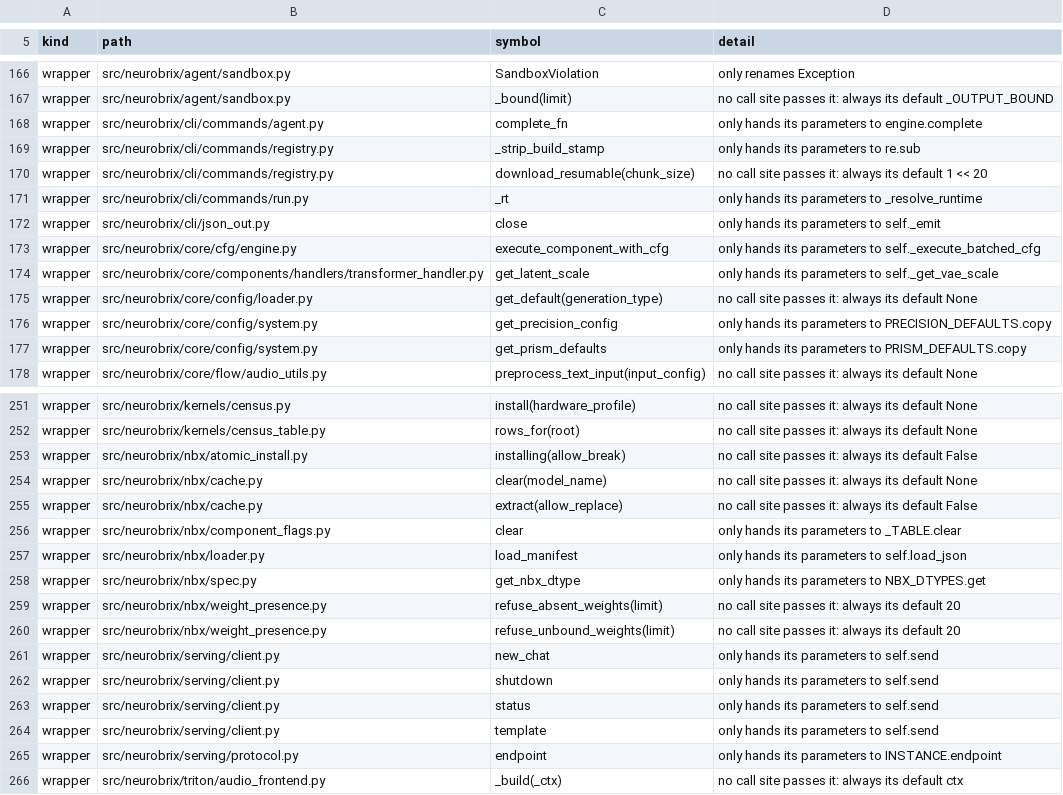
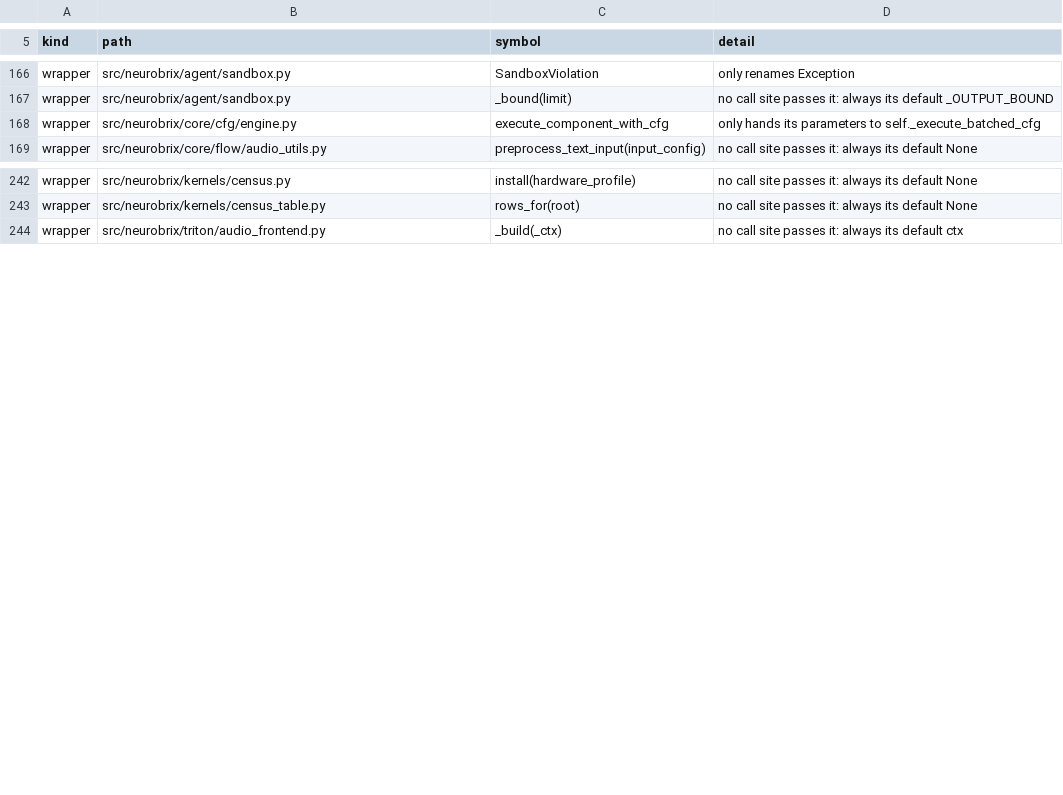
Before and after one commit to NeuroBrix/neurobrix, a TSV file: docs/nbxtensor/engine_slim_list.tsv, drawn as a sheet; only a part is shown, gaps mark what is left out; the diff covers the shown part only; the diff names each change by its address in the sheet, - before the commit and + after, or states it on an @@ line.

Commit message:
engine slim (cli/, serving/, nbx/, core/config, core/components — granted by the Dell 01/11 18:14): deleted — nbx.spec.get_nbx_dtype (called by nothing, only re-exported), NBXCache.clear (called by nothing; it deleted the whole cache directory — a shared NAS on the lab's machines), core.config.system.get_precision_config (its one caller copies the table itself), nbx.loader.load_manifest (its one caller reads the json); parameters no caller passes gone — get_default(generation_type) and its branch, refuse_absent/unbound_weights(limit) (a module constant: the refusals list 20 weights, then the count); kept with their reason — the deliberate openings installing(allow_break) and extract(allow_replace), download_resumable's test seam, agent's two complete_fn callbacks, run's _rt (the one door for runtime dimensions), the handler override, a defensive copy, the flag table's reset, the daemon client's API. Engine 138 308 -> 138 256 lines, open findings 265 -> 243

```diff
--- a/docs/nbxtensor/engine_slim_list.tsv
+++ b/docs/nbxtensor/engine_slim_list.tsv
-row 168: wrapper | src/neurobrix/cli/commands/agent.py | complete_fn | only hands its parameters to engine.complete
-row 169: wrapper | src/neurobrix/cli/commands/registry.py | _strip_build_stamp | only hands its parameters to re.sub
-row 170: wrapper | src/neurobrix/cli/commands/registry.py | download_resumable(chunk_size) | no call site passes it: always its default 1 << 20
-row 171: wrapper | src/neurobrix/cli/commands/run.py | _rt | only hands its parameters to _resolve_runtime
-row 172: wrapper | src/neurobrix/cli/json_out.py | close | only hands its parameters to self._emit
-row 174: wrapper | src/neurobrix/core/components/handlers/transformer_handler.py | get_latent_scale | only hands its parameters to self._get_vae_scale
-row 175: wrapper | src/neurobrix/core/config/loader.py | get_default(generation_type) | no call site passes it: always its default None
-row 176: wrapper | src/neurobrix/core/config/system.py | get_precision_config | only hands its parameters to PRECISION_DEFAULTS.copy
-row 177: wrapper | src/neurobrix/core/config/system.py | get_prism_defaults | only hands its parameters to PRISM_DEFAULTS.copy
-row 253: wrapper | src/neurobrix/nbx/atomic_install.py | installing(allow_break) | no call site passes it: always its default False
-row 254: wrapper | src/neurobrix/nbx/cache.py | clear(model_name) | no call site passes it: always its default None
-row 255: wrapper | src/neurobrix/nbx/cache.py | extract(allow_replace) | no call site passes it: always its default False
-row 256: wrapper | src/neurobrix/nbx/component_flags.py | clear | only hands its parameters to _TABLE.clear
-row 257: wrapper | src/neurobrix/nbx/loader.py | load_manifest | only hands its parameters to self.load_json
-row 258: wrapper | src/neurobrix/nbx/spec.py | get_nbx_dtype | only hands its parameters to NBX_DTYPES.get
-row 259: wrapper | src/neurobrix/nbx/weight_presence.py | refuse_absent_weights(limit) | no call site passes it: always its default 20
-row 260: wrapper | src/neurobrix/nbx/weight_presence.py | refuse_unbound_weights(limit) | no call site passes it: always its default 20
-row 261: wrapper | src/neurobrix/serving/client.py | new_chat | only hands its parameters to self.send
-row 262: wrapper | src/neurobrix/serving/client.py | shutdown | only hands its parameters to self.send
-row 263: wrapper | src/neurobrix/serving/client.py | status | only hands its parameters to self.send
-row 264: wrapper | src/neurobrix/serving/client.py | template | only hands its parameters to self.send
-row 265: wrapper | src/neurobrix/serving/protocol.py | endpoint | only hands its parameters to INSTANCE.endpoint
```
Also changed, not shown: 2 edited cells elsewhere in this file, 9 other files.
